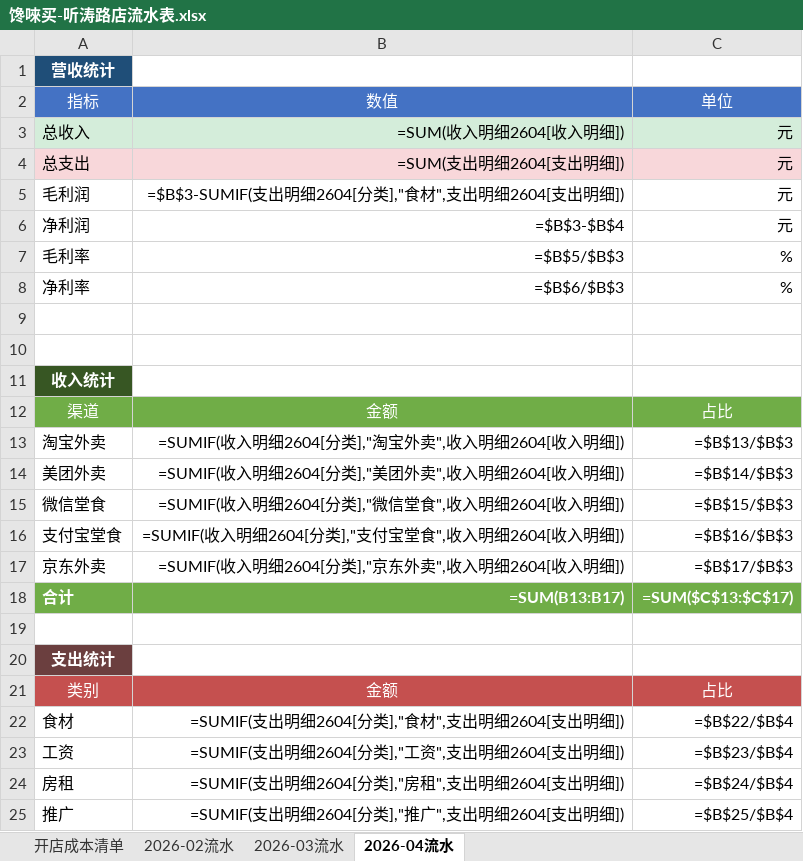
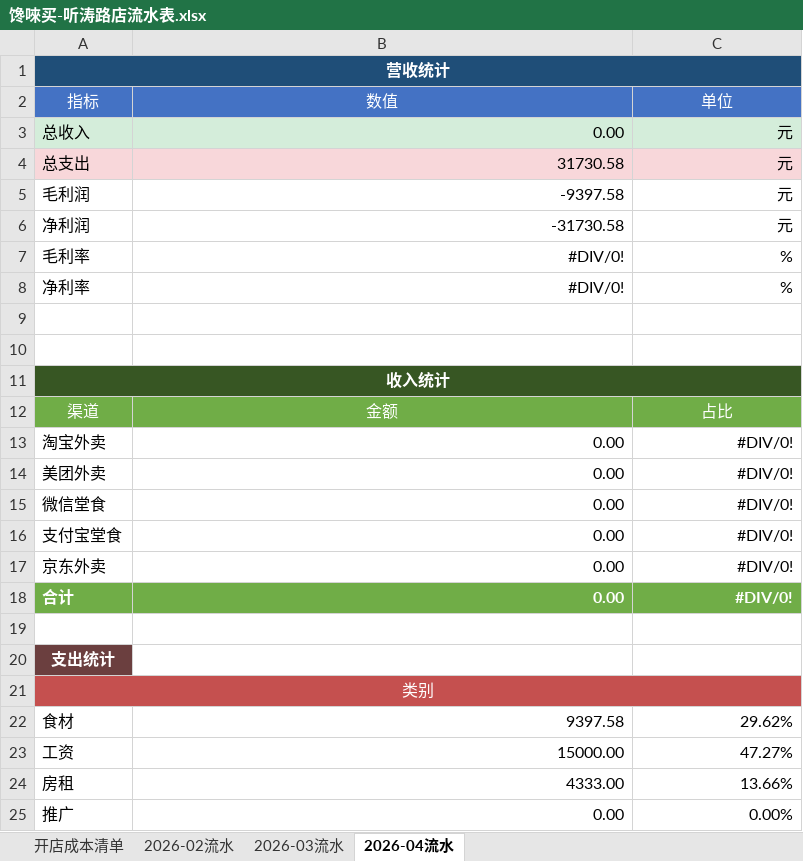
Before and after one commit to OldChicken/ChanWeiMai, an Excel workbook: 财务与流水/馋唻买-听涛路店流水表.xlsx, sheet 2026-04流水, drawn as a sheet; only a part is shown; values as stored, in another font and other column widths than the file's, no borders; formulas without a stored value are shown as written; table styles not drawn; the diff covers the shown part only; the diff names each change by its address in the sheet, - before the commit and + after, or states it on an @@ line.

```diff
--- a/财务与流水/馋唻买-听涛路店流水表.xlsx (sheet 2026-04流水)
+++ b/财务与流水/馋唻买-听涛路店流水表.xlsx (sheet 2026-04流水)
+A1:C1 merged
-B3: =SUM(收入明细2604[收入明细])
+B3: 0.00
-B4: =SUM(支出明细2604[支出明细])
+B4: 31730.58
-B5: =$B$3-SUMIF(支出明细2604[分类],"食材",支出明细2604[支出明细])
+B5: -9397.58
-B6: =$B$3-$B$4
+B6: -31730.58
-B7: =$B$5/$B$3
+B7: #DIV/0!
-B8: =$B$6/$B$3
+B8: #DIV/0!
+A11:C11 merged
-B13: =SUMIF(收入明细2604[分类],"淘宝外卖",收入明细2604[收入明细])
+B13: 0.00
-C13: =$B$13/$B$3
+C13: #DIV/0!
-B14: =SUMIF(收入明细2604[分类],"美团外卖",收入明细2604[收入明细])
+B14: 0.00
-C14: =$B$14/$B$3
+C14: #DIV/0!
-B15: =SUMIF(收入明细2604[分类],"微信堂食",收入明细2604[收入明细])
+B15: 0.00
-C15: =$B$15/$B$3
+C15: #DIV/0!
-B16: =SUMIF(收入明细2604[分类],"支付宝堂食",收入明细2604[收入明细])
+B16: 0.00
-C16: =$B$16/$B$3
+C16: #DIV/0!
-B17: =SUMIF(收入明细2604[分类],"京东外卖",收入明细2604[收入明细])
+B17: 0.00
-C17: =$B$17/$B$3
+C17: #DIV/0!
-B18: =SUM(B13:B17)
+B18: 0.00
-C18: =SUM($C$13:$C$17)
+C18: #DIV/0!
+A21:C21 merged
-B21: 金额
+B21: (empty)
-B21:C21 fill: #C5504F
+B21:C21 fill: none
-C21: 占比
+C21: (empty)
-B22: =SUMIF(支出明细2604[分类],"食材",支出明细2604[支出明细])
+B22: 9397.58
-C22: =$B$22/$B$4
+C22: 29.62%
-B23: =SUMIF(支出明细2604[分类],"工资",支出明细2604[支出明细])
+B23: 15000.00
-C23: =$B$23/$B$4
+C23: 47.27%
-B24: =SUMIF(支出明细2604[分类],"房租",支出明细2604[支出明细])
+B24: 4333.00
-C24: =$B$24/$B$4
+C24: 13.66%
-B25: =SUMIF(支出明细2604[分类],"推广",支出明细2604[支出明细])
+B25: 0.00
-C25: =$B$25/$B$4
+C25: 0.00%
```
Also changed, not shown: 6 edited cells elsewhere in this sheet, sheet 2026-03流水, sheet 2026-02流水, sheet 开店成本清单.
